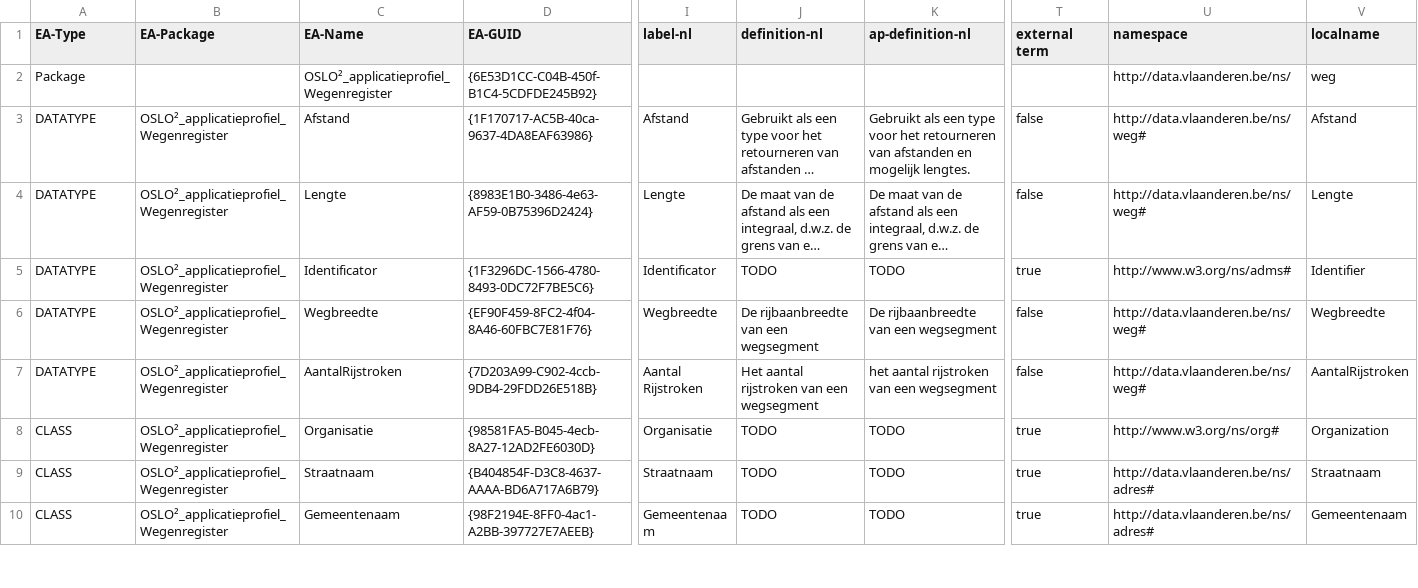
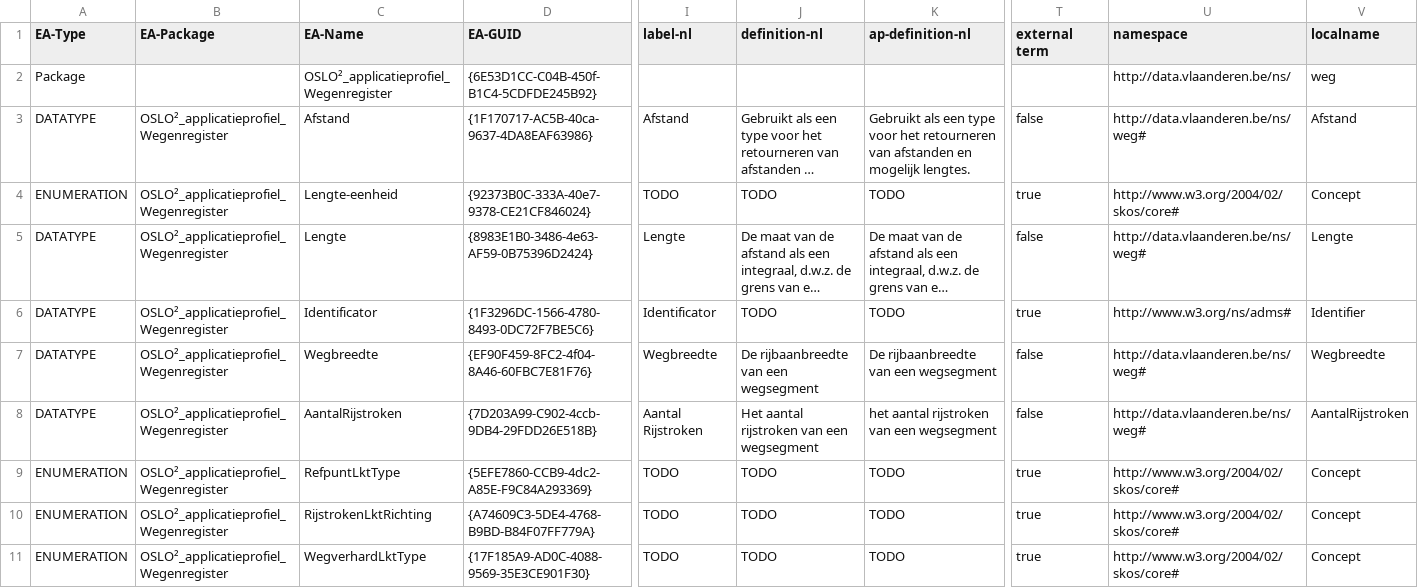
Before and after one commit to Informatievlaanderen/Data.Vlaanderen.be, a TSV file: src/wegenregister-ap.tsv, drawn as a sheet; only a part is shown, gaps mark what is left out; the shorter side is filled out with more unchanged rows; long unchanged cells end in …; rows hold the shown columns only; the diff covers the shown part only; the diff names each change by its address in the sheet, - before the commit and + after, or states it on an @@ line.

Commit message:
OSLO Wegenregister - uri: http://www.w3.org/2004/02/skos/core#Concept voor codelijsten

```diff
--- a/src/wegenregister-ap.tsv
+++ b/src/wegenregister-ap.tsv
+row 4: ENUMERATION | OSLO²_applicatieprofiel_Wegenregister | Lengte-eenheid | {92373B0C-333A-40e7-9378-CE21CF846024} | TODO | TODO | TODO | true | http://www.w3.org/2004/02/skos/core# | Concept
+row 9: ENUMERATION | OSLO²_applicatieprofiel_Wegenregister | RefpuntLktType | {5EFE7860-CCB9-4dc2-A85E-F9C84A293369} | TODO | TODO | TODO | true | http://www.w3.org/2004/02/skos/core# | Concept
+row 10: ENUMERATION | OSLO²_applicatieprofiel_Wegenregister | RijstrokenLktRichting | {A74609C3-5DE4-4768-B9BD-B84F07FF779A} | TODO | TODO | TODO | true | http://www.w3.org/2004/02/skos/core# | Concept
+row 11: ENUMERATION | OSLO²_applicatieprofiel_Wegenregister | WegverhardLktType | {17F185A9-AD0C-4088-9569-35E3CE901F30} | TODO | TODO | TODO | true | http://www.w3.org/2004/02/skos/core# | Concept
```
Also changed, not shown: 8 added rows, 9 moved rows and 18 edited cells elsewhere in this file, 6 other files.
